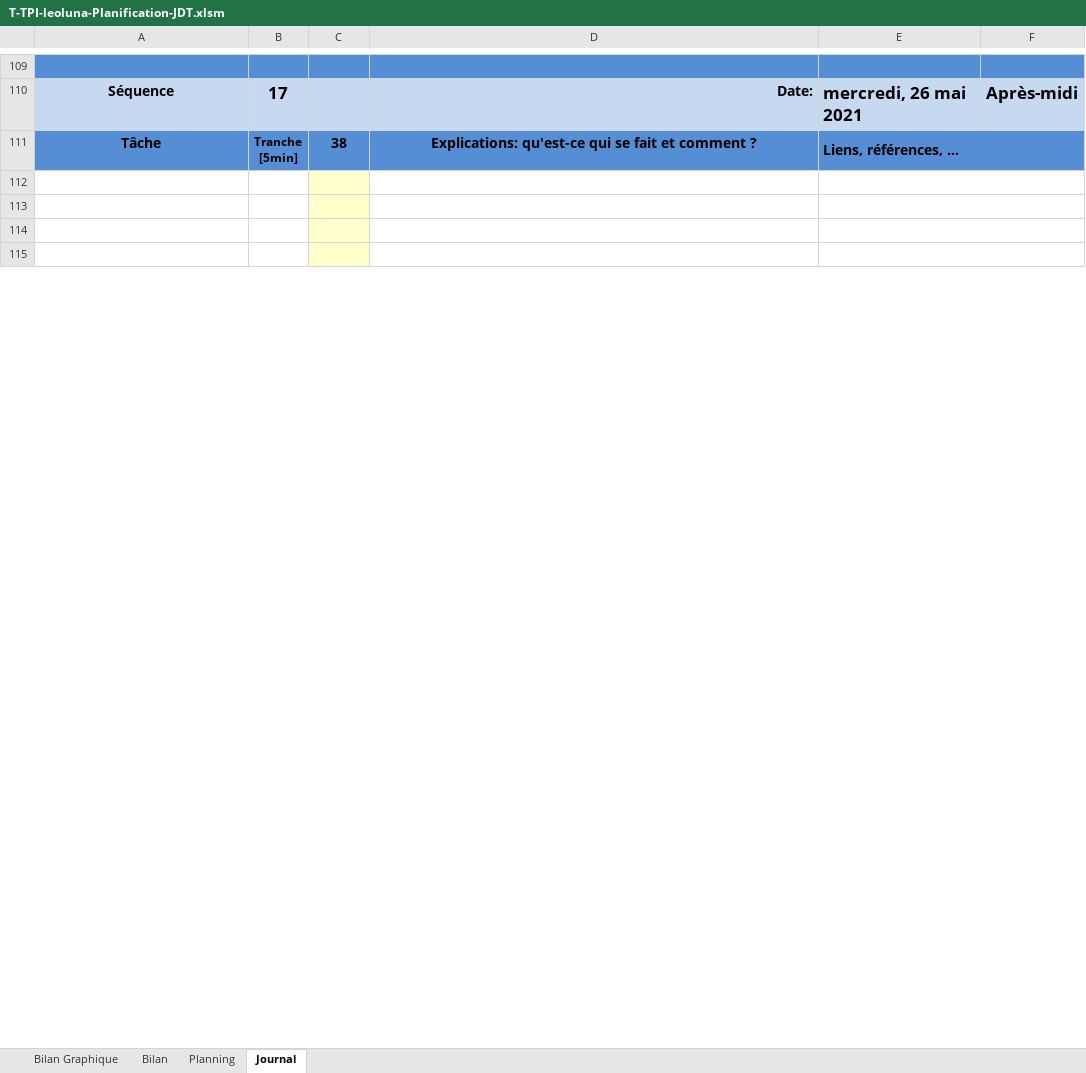
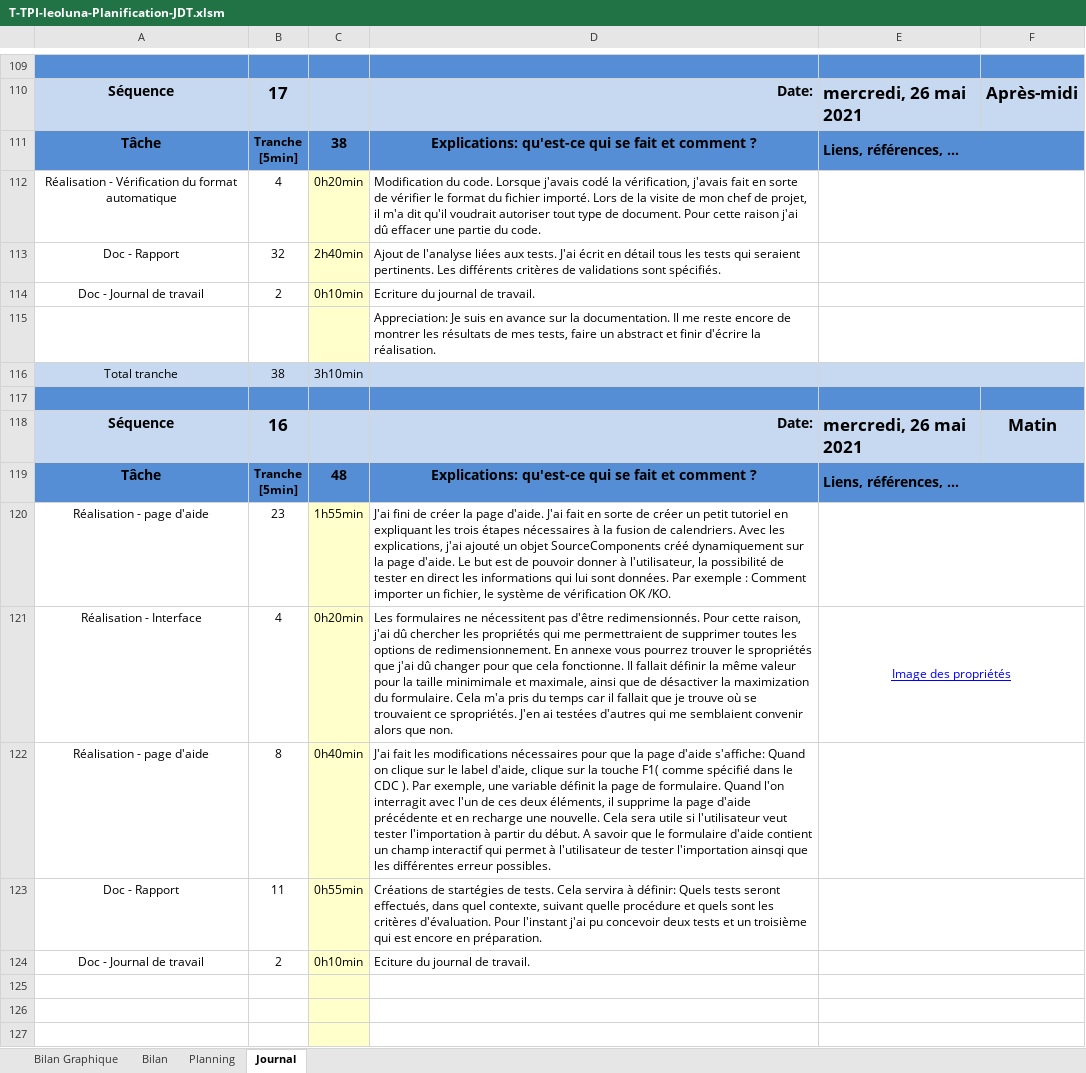
Before and after one commit to Fwai/ICalMerge_TPI, an Excel workbook: Documentation/1. PlanificationInititale_JournalDeTravail/T-TPI-leoluna-Planification-JDT.xlsm, sheet Journal, drawn as a sheet; only a part is shown, gaps mark what is left out; values as stored, in another font and other column widths than the file's, no borders; charts and pictures and conditional formats not drawn; 1 other sheet too large or unreadable and not compared; removed rows and columns are numbered as before the commit, all else as after; the diff covers the shown part only; the diff names each change by its address in the sheet, - before the commit and + after, or states it on an @@ line.

Commit message:
Début d'abstract

```diff
--- a/Documentation/1. PlanificationInititale_JournalDeTravail/T-TPI-leoluna-Planification-JDT.xlsm (sheet Journal)
+++ b/Documentation/1. PlanificationInititale_JournalDeTravail/T-TPI-leoluna-Planification-JDT.xlsm (sheet Journal)
+row 112: Réalisation - Vérification du format automatique | 4 | 0h20min | Modification du code. Lorsque j'avais codé la vérification, j'avais fait en sorte de vérifier le format du fichier importé. Lors de la visite de mon chef de projet, il m'a dit qu'il voudrait autoriser tout type de document. Pour cette raison j'ai dû effacer une partie du code.
+row 113: Doc - Rapport | 32 | 2h40min | Ajout de l'analyse liées aux tests. J'ai écrit en détail tous les tests qui seraient pertinents. Les différents critères de validations sont spécifiés.
+row 114: Doc - Journal de travail | 2 | 0h10min | Ecriture du journal de travail.
+row 115:  |  |  | Appreciation: Je suis en avance sur la documentation. Il me reste encore de montrer les résultats de mes tests, faire un abstract et finir d'écrire la réalisation.
+row 116: Total tranche | 38 | 3h10min
+row 117: (empty)
@@ row 122 moved to row 118: Séquence @@
@@ row 123 moved to row 119: Tâche @@
+row 120: Réalisation - page d'aide | 23 | 1h55min | J'ai fini de créer la page d'aide. J'ai fait en sorte de créer un petit tutoriel en expliquant les trois étapes nécessaires à la fusion de calendriers. Avec les explications, j'ai ajouté un objet SourceComponents créé dynamiquement sur la page d'aide. Le but est de pouvoir donner à l'utilisateur, la possibilité de tester en direct les informations qui lui sont données. Par exemple : Comment importer un fichier, le système de vérification OK /KO.
+row 121: Réalisation - Interface | 4 | 0h20min | Les formulaires ne nécessitent pas d'être redimensionnés. Pour cette raison, j'ai dû chercher les propriétés qui me permettraient de supprimer toutes les options de redimensionnement. En annexe vous pourrez trouver le spropriétés que j'ai dû changer pour que cela fonctionne. Il fallait définir la même valeur pour la taille minimimale et maximale, ainsi que de désactiver la maximization du formulaire. Cela m'a pris du temps car il fallait que je trouve où se trouvaient ce spropriétés. J'en ai testées d'autres qui me semblaient convenir alors que non. | Image des propriétés
+row 122: Réalisation - page d'aide | 8 | 0h40min | J'ai fait les modifications nécessaires pour que la page d'aide s'affiche: Quand on clique sur le label d'aide, clique sur la touche F1( comme spécifié dans le CDC ). Par exemple, une variable définit la page de formulaire. Quand l'on interragit avec l'un de ces deux éléments, il supprime la page d'aide précédente et en recharge une nouvelle. Cela sera utile si l'utilisateur veut tester l'importation à partir du début. A savoir que le formulaire d'aide contient un champ interactif qui permet à l'utilisateur de tester l'importation ainsqi que les différentes erreur possibles.
+row 123: Doc - Rapport | 11 | 0h55min | Créations de startégies de tests. Cela servira à définir: Quels tests seront effectués, dans quel contexte, suivant quelle procédure et quels sont les critères d'évaluation. Pour l'instant j'ai pu concevoir deux tests et un troisième qui est encore en préparation.
+row 124: Doc - Journal de travail | 2 | 0h10min | Eciture du journal de travail.
-row 115: (empty)
```
Also changed, not shown: 14 removed rows and 4 edited cells elsewhere in this sheet, sheet Bilan Graphique, formulas that keep their value, charts or pictures, 13 other files.
